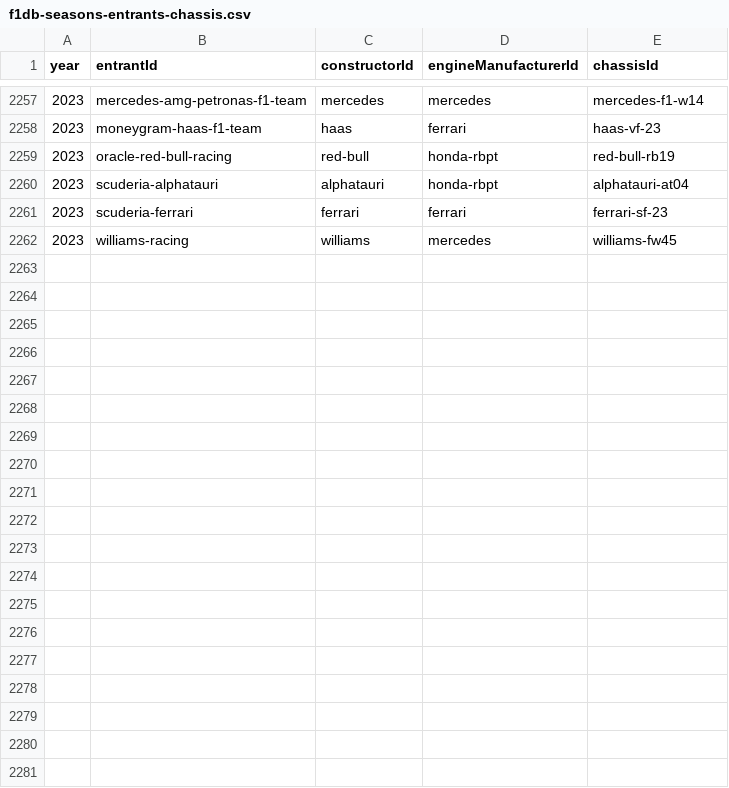
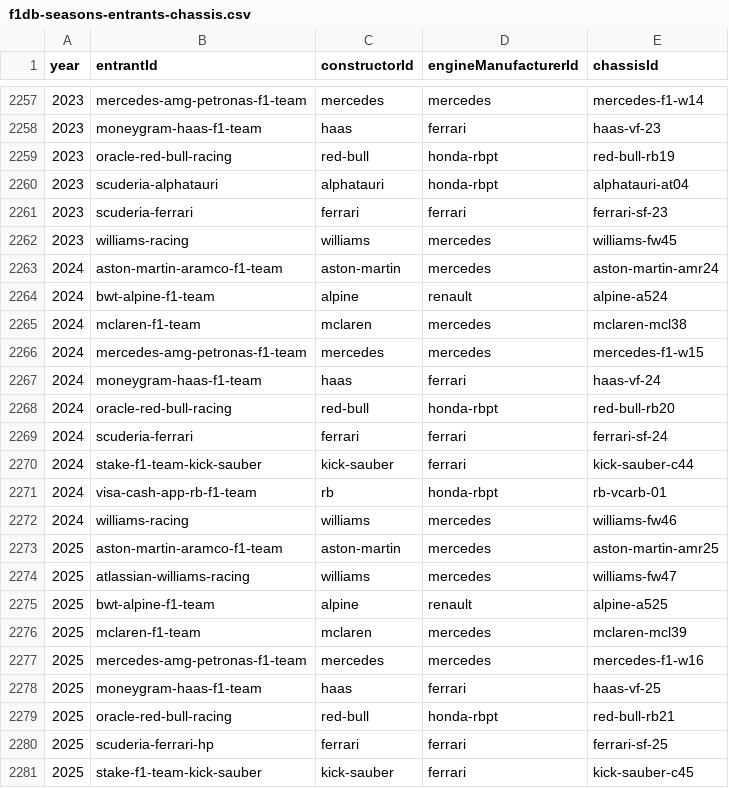
Before and after one commit to matteonaccarato/f1-data, a CSV file: f1db-csv/f1db-seasons-entrants-chassis.csv, drawn as a sheet; only a part is shown, gaps mark what is left out; the diff covers the shown part only; the diff names each change by its address in the sheet, - before the commit and + after, or states it on an @@ line.

```diff
--- a/f1db-csv/f1db-seasons-entrants-chassis.csv
+++ b/f1db-csv/f1db-seasons-entrants-chassis.csv
+row 2263: 2024 | aston-martin-aramco-f1-team | aston-martin | mercedes | aston-martin-amr24
+row 2264: 2024 | bwt-alpine-f1-team | alpine | renault | alpine-a524
+row 2265: 2024 | mclaren-f1-team | mclaren | mercedes | mclaren-mcl38
+row 2266: 2024 | mercedes-amg-petronas-f1-team | mercedes | mercedes | mercedes-f1-w15
+row 2267: 2024 | moneygram-haas-f1-team | haas | ferrari | haas-vf-24
+row 2268: 2024 | oracle-red-bull-racing | red-bull | honda-rbpt | red-bull-rb20
+row 2269: 2024 | scuderia-ferrari | ferrari | ferrari | ferrari-sf-24
+row 2270: 2024 | stake-f1-team-kick-sauber | kick-sauber | ferrari | kick-sauber-c44
+row 2271: 2024 | visa-cash-app-rb-f1-team | rb | honda-rbpt | rb-vcarb-01
+row 2272: 2024 | williams-racing | williams | mercedes | williams-fw46
+row 2273: 2025 | aston-martin-aramco-f1-team | aston-martin | mercedes | aston-martin-amr25
+row 2274: 2025 | atlassian-williams-racing | williams | mercedes | williams-fw47
+row 2275: 2025 | bwt-alpine-f1-team | alpine | renault | alpine-a525
+row 2276: 2025 | mclaren-f1-team | mclaren | mercedes | mclaren-mcl39
+row 2277: 2025 | mercedes-amg-petronas-f1-team | mercedes | mercedes | mercedes-f1-w16
+row 2278: 2025 | moneygram-haas-f1-team | haas | ferrari | haas-vf-25
+row 2279: 2025 | oracle-red-bull-racing | red-bull | honda-rbpt | red-bull-rb21
+row 2280: 2025 | scuderia-ferrari-hp | ferrari | ferrari | ferrari-sf-25
+row 2281: 2025 | stake-f1-team-kick-sauber | kick-sauber | ferrari | kick-sauber-c45
```
Also changed, not shown: 14 added rows, 2 removed rows and 6 edited cells elsewhere in this file, f1db-csv/f1db-circuits.csv, f1db-csv/f1db-seasons-constructor-standings.csv, 37 other files.
